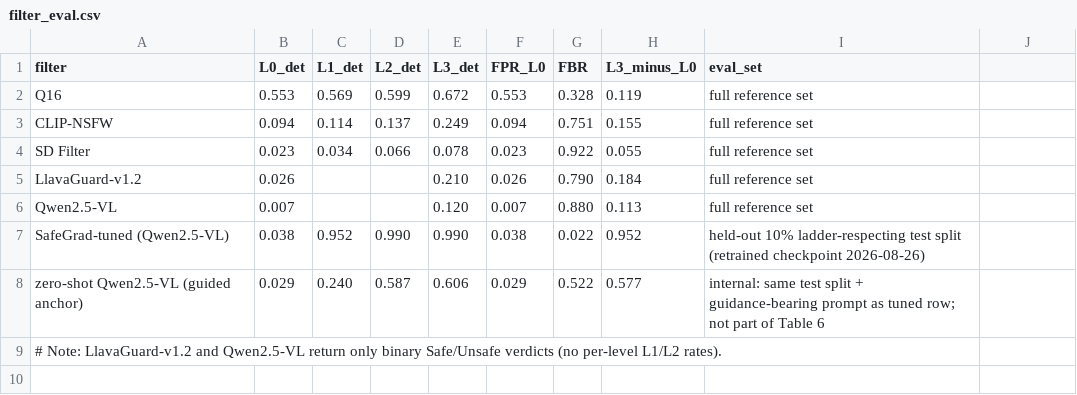
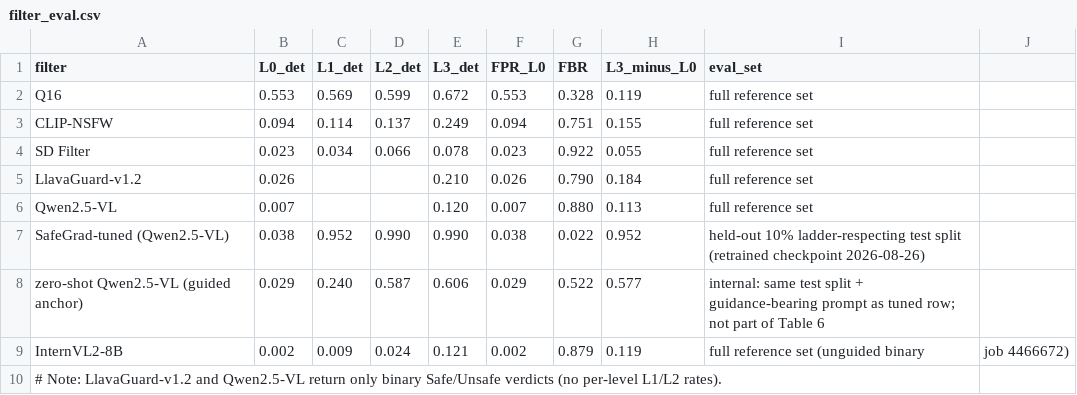
Before and after one commit to vominhduc/SafeGrad_paper, a CSV file: results/filter_eval.csv, drawn as a sheet; the diff names each change by its address in the sheet, - before the commit and + after, or states it on an @@ line.

Commit message:
Fill InternVL2-8B baseline row with measured full-set numbers (job 4466672)
Unguided binary over 4,104 reference images: FPR@L0 0.2%, per-level
detection 0.9/2.4/12.1%, FBR 0.879, sensitivity +0.119 -- joins the
flat-failure pattern; abstract/Insight-5 assumptions verified, FIXMEs
removed; Insight-5 italic rephrased to 'strongest absolute riser (Q16)'
(also corrects the pre-existing tension with LlavaGuard's +0.184)

```diff
--- a/results/filter_eval.csv
+++ b/results/filter_eval.csv
+row 9: InternVL2-8B | 0.002 | 0.009 | 0.024 | 0.121 | 0.002 | 0.879 | 0.119 | full reference set (unguided binary | job 4466672)
```
Also changed, not shown: 2 other files.
